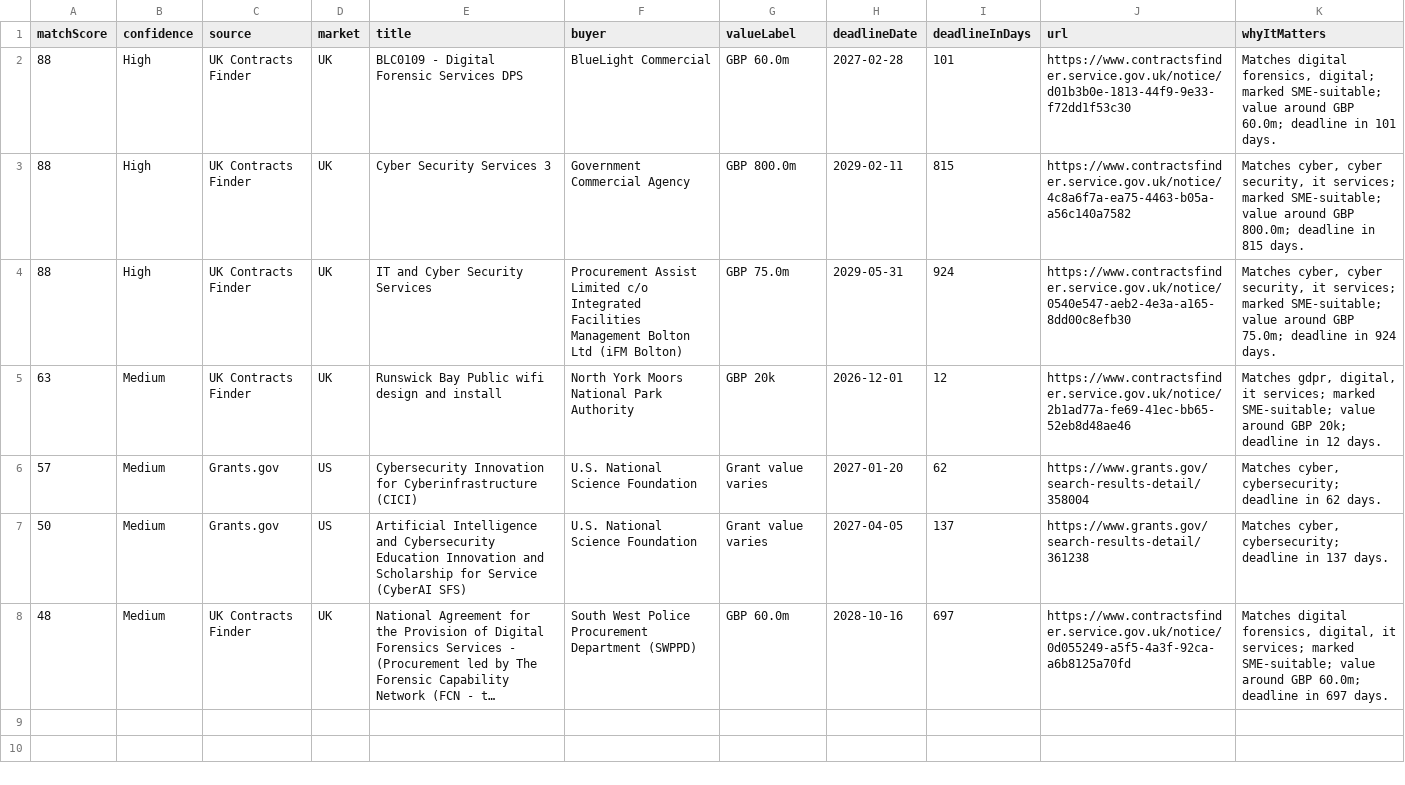
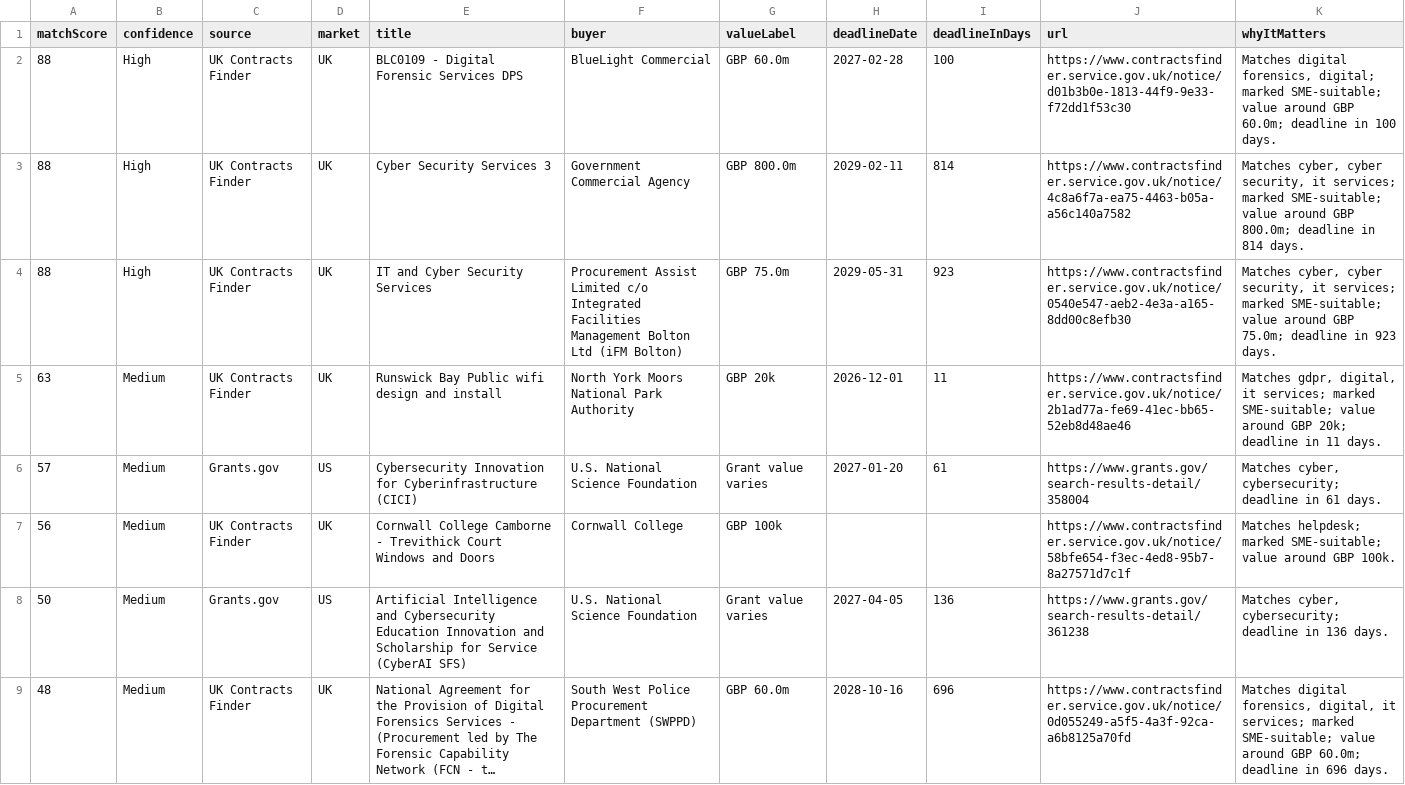
Before and after one commit to ShmGHub/cybertender-radar, a CSV file: docs/data/opportunities.csv, drawn as a sheet; long unchanged cells end in …; addresses are those after the commit; the diff names each change by its address in the sheet, - before the commit and + after, or states it on an @@ line.

```diff
--- a/docs/data/opportunities.csv
+++ b/docs/data/opportunities.csv
-I2 (deadlineInDays): 101
+I2 (deadlineInDays): 100
-K2 (whyItMatters): …deadline in 101 days.
+K2 (whyItMatters): …deadline in 100 days.
-I3 (deadlineInDays): 815
+I3 (deadlineInDays): 814
-K3 (whyItMatters): …deadline in 815 days.
+K3 (whyItMatters): …deadline in 814 days.
-I4 (deadlineInDays): 924
+I4 (deadlineInDays): 923
-K4 (whyItMatters): …deadline in 924 days.
+K4 (whyItMatters): …deadline in 923 days.
-I5 (deadlineInDays): 12
+I5 (deadlineInDays): 11
-K5 (whyItMatters): …deadline in 12 days.
+K5 (whyItMatters): …deadline in 11 days.
-I6 (deadlineInDays): 62
+I6 (deadlineInDays): 61
-K6 (whyItMatters): …deadline in 62 days.
+K6 (whyItMatters): …deadline in 61 days.
+row 7: 56 | Medium | UK Contracts Finder | UK | Cornwall College Camborne - Trevithick Court Windows and Doors | Cornwall College | GBP 100k |  |  | https://www.contractsfinder.service.gov.uk/notice/58bfe654-f3ec-4ed8-95b7-8a27571d7c1f | Matches helpdesk; marked SME-suitable; value around GBP 100k.
-I8 (deadlineInDays): 137
+I8 (deadlineInDays): 136
-K8 (whyItMatters): …deadline in 137 days.
+K8 (whyItMatters): …deadline in 136 days.
-I9 (deadlineInDays): 697
+I9 (deadlineInDays): 696
-K9 (whyItMatters): …deadline in 697 days.
+K9 (whyItMatters): …deadline in 696 days.
```
Also changed, not shown: 8 other files.
